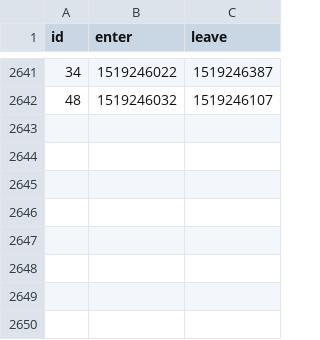
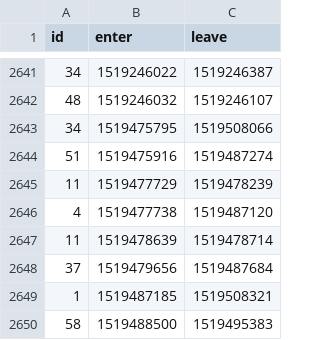
Before and after one commit to HacklabJKL/visitor_data, a CSV file: visit.csv, drawn as a sheet; only a part is shown, gaps mark what is left out.

Commit message:
Daily visitor database dump

```diff
--- a/visit.csv
+++ b/visit.csv
@@ -2642 +2642,9 @@ id,enter,leave
 48,1519246032,1519246107
+34,1519475795,1519508066
+51,1519475916,1519487274
+11,1519477729,1519478239
+4,1519477738,1519487120
+11,1519478639,1519478714
+37,1519479656,1519487684
+1,1519487185,1519508321
+58,1519488500,1519495383
```
